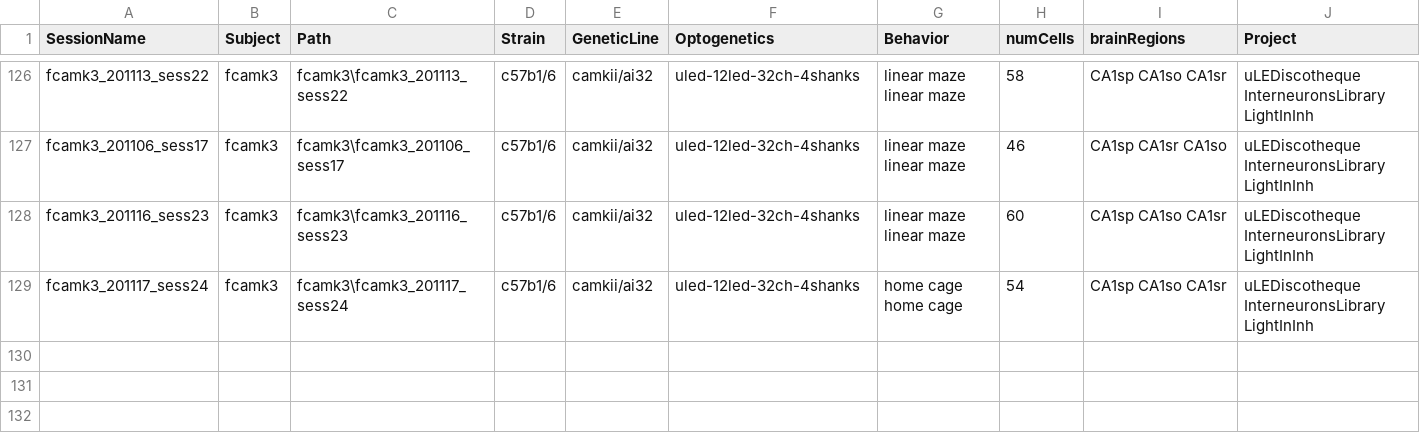
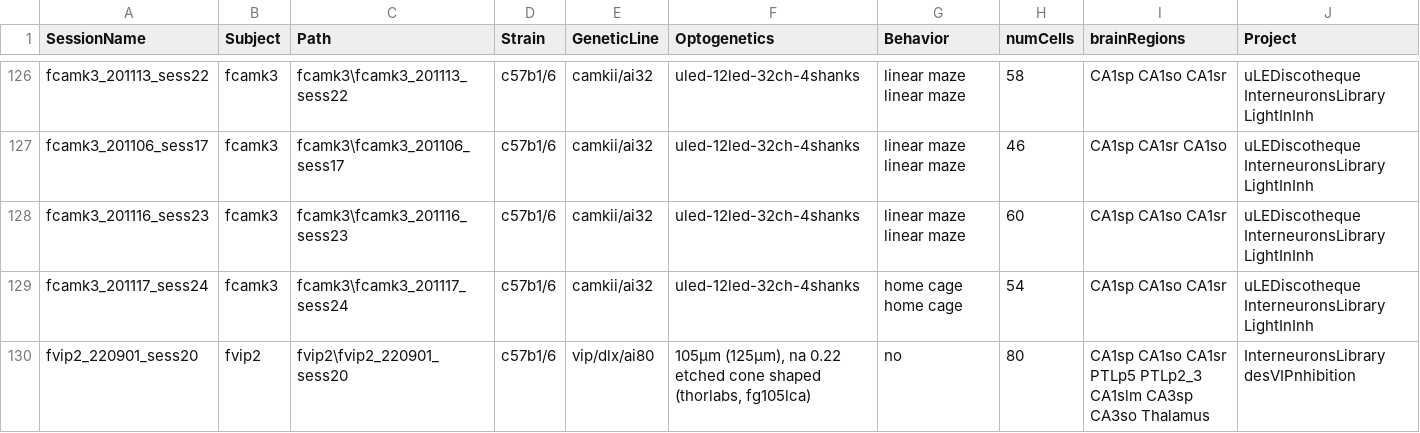
Before and after one commit to valegarman/HippoCookBook, a CSV file: indexedSessions.csv, drawn as a sheet; only a part is shown, gaps mark what is left out.

Commit message:
Added Session: fVIP2_220901_sess20

```diff
--- a/indexedSessions.csv
+++ b/indexedSessions.csv
@@ -129 +129,2 @@ fcamk3_201116_sess23,fcamk3,fcamk3\fcamk3_201116_sess23,c57b1/6,camkii/ai32,"ule
 fcamk3_201117_sess24,fcamk3,fcamk3\fcamk3_201117_sess24,c57b1/6,camkii/ai32,"uled-12led-32ch-4shanks",home cage home cage,54,CA1sp CA1so CA1sr,uLEDiscotheque InterneuronsLibrary LightInInh
+fvip2_220901_sess20,fvip2,fvip2\fvip2_220901_sess20,c57b1/6,vip/dlx/ai80,"105µm (125µm), na 0.22 etched cone shaped (thorlabs, fg105lca)",no,80,CA1sp CA1so CA1sr PTLp5 PTLp2_3 CA1slm CA3sp CA3so Thalamus,InterneuronsLibrary desVIPnhibition
```
